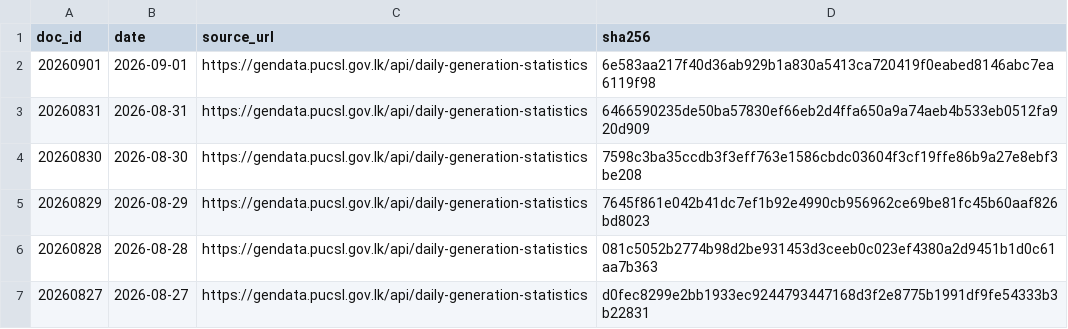
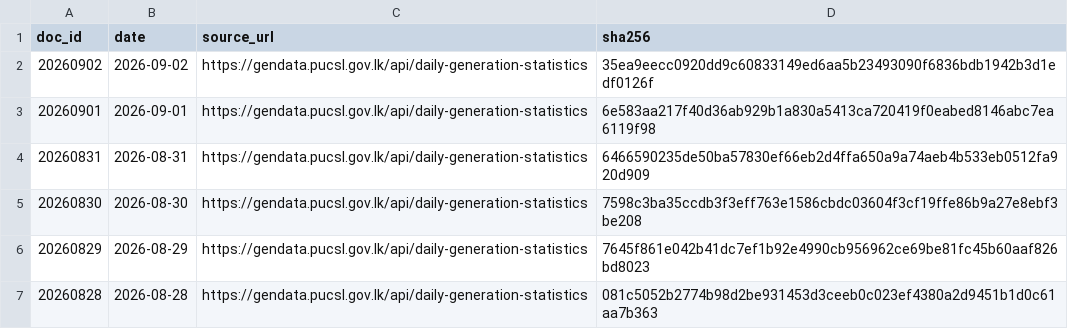
Before and after one commit to zr101/srilanka-data, a TSV file: data/pucsl_generation/docs_all.tsv, drawn as a sheet; only a part is shown; the shorter side is filled out with more unchanged rows.

```diff
--- a/data/pucsl_generation/docs_all.tsv
+++ b/data/pucsl_generation/docs_all.tsv
@@ -1,2 +1,3 @@
 doc_id	date	source_url	sha256
+20260902	2026-09-02	https://gendata.pucsl.gov.lk/api/daily-generation-statistics	35ea9eecc0920dd9c60833149ed6aa5b23493090f6836bdb1942b3d1edf0126f
 20260901	2026-09-01	https://gendata.pucsl.gov.lk/api/daily-generation-statistics	6e583aa217f40d36ab929b1a830a5413ca720419f0eabed8146abc7ea6119f98
```
Also changed, not shown: data/pucsl_generation/docs_last100.tsv, 5 other files.
